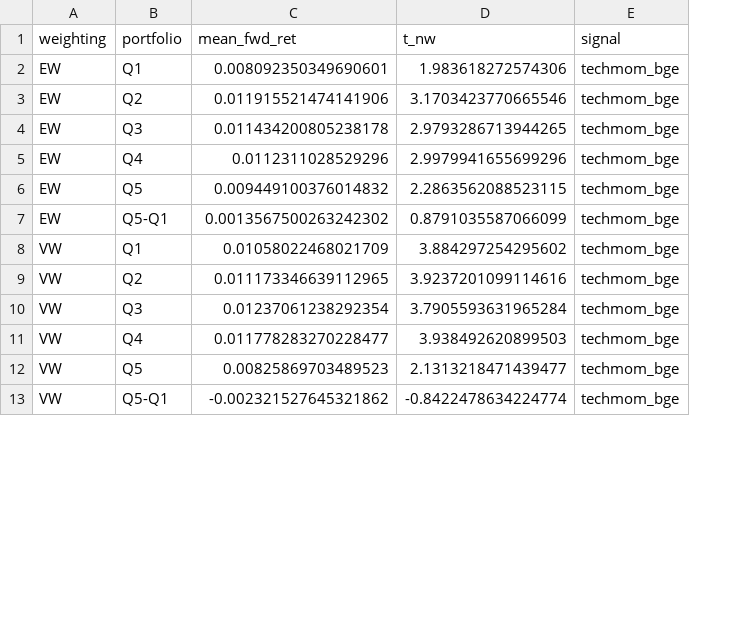
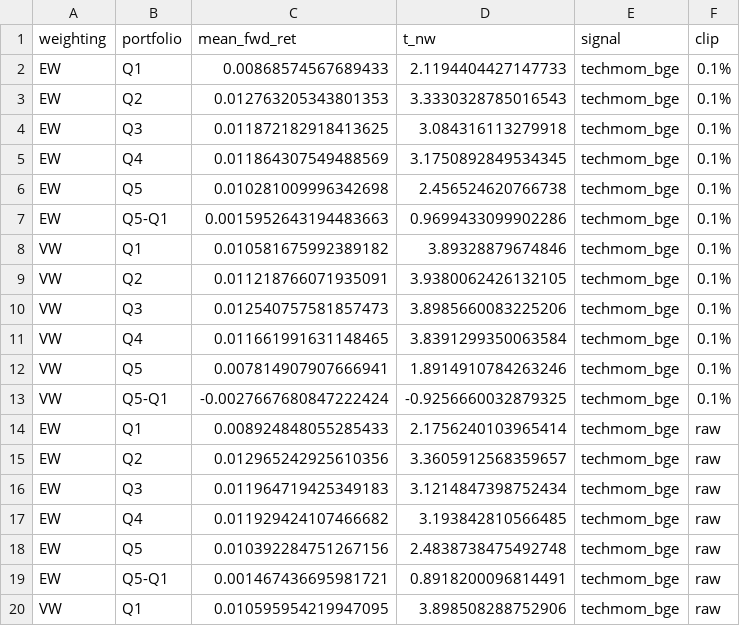
Before and after one commit to Aliia17/tech-momentum, a CSV file: results/portfolio_sorts.csv, drawn as a sheet; only a part is shown; the diff covers the shown part only; the diff names each change by its address in the sheet, - before the commit and + after, or states it on an @@ line.

Commit message:
Refresh base-variant sorts with clip sensitivity (Excel lock cleared)

```diff
--- a/results/portfolio_sorts.csv
+++ b/results/portfolio_sorts.csv
+column F (clip), rows 2-13: all 0.1%
-C2 (mean_fwd_ret): 0.008092350349690601
+C2 (mean_fwd_ret): 0.00868574567689433
-D2 (t_nw): 1.983618272574306
+D2 (t_nw): 2.1194404427147733
-C3 (mean_fwd_ret): 0.011915521474141906
+C3 (mean_fwd_ret): 0.012763205343801353
-D3 (t_nw): 3.1703423770665546
+D3 (t_nw): 3.3330328785016543
-C4 (mean_fwd_ret): 0.011434200805238178
+C4 (mean_fwd_ret): 0.011872182918413625
-D4 (t_nw): 2.9793286713944265
+D4 (t_nw): 3.084316113279918
-C5 (mean_fwd_ret): 0.0112311028529296
+C5 (mean_fwd_ret): 0.011864307549488569
-D5 (t_nw): 2.9979941655699296
+D5 (t_nw): 3.1750892849534345
-C6 (mean_fwd_ret): 0.009449100376014832
+C6 (mean_fwd_ret): 0.010281009996342698
-D6 (t_nw): 2.2863562088523115
+D6 (t_nw): 2.456524620766738
-C7 (mean_fwd_ret): 0.0013567500263242302
+C7 (mean_fwd_ret): 0.0015952643194483663
-D7 (t_nw): 0.8791035587066099
+D7 (t_nw): 0.9699433099902286
-C8 (mean_fwd_ret): 0.01058022468021709
+C8 (mean_fwd_ret): 0.010581675992389182
-D8 (t_nw): 3.884297254295602
+D8 (t_nw): 3.89328879674846
-C9 (mean_fwd_ret): 0.011173346639112965
+C9 (mean_fwd_ret): 0.011218766071935091
-D9 (t_nw): 3.9237201099114616
+D9 (t_nw): 3.9380062426132105
-C10 (mean_fwd_ret): 0.01237061238292354
+C10 (mean_fwd_ret): 0.012540757581857473
-D10 (t_nw): 3.7905593631965284
+D10 (t_nw): 3.8985660083225206
-C11 (mean_fwd_ret): 0.011778283270228477
+C11 (mean_fwd_ret): 0.011661991631148465
-D11 (t_nw): 3.938492620899503
+D11 (t_nw): 3.8391299350063584
-C12 (mean_fwd_ret): 0.00825869703489523
+C12 (mean_fwd_ret): 0.007814907907666941
-D12 (t_nw): 2.1313218471439477
+D12 (t_nw): 1.8914910784263246
-C13 (mean_fwd_ret): -0.002321527645321862
+C13 (mean_fwd_ret): -0.0027667680847222424
-D13 (t_nw): -0.8422478634224774
+D13 (t_nw): -0.9256660032879325
+row 14: EW | Q1 | 0.008924848055285433 | 2.1756240103965414 | techmom_bge | raw
+row 15: EW | Q2 | 0.012965242925610356 | 3.3605912568359657 | techmom_bge | raw
+row 16: EW | Q3 | 0.011964719425349183 | 3.1214847398752434 | techmom_bge | raw
+row 17: EW | Q4 | 0.011929424107466682 | 3.193842810566485 | techmom_bge | raw
+row 18: EW | Q5 | 0.010392284751267156 | 2.4838738475492748 | techmom_bge | raw
+row 19: EW | Q5-Q1 | 0.001467436695981721 | 0.8918200096814491 | techmom_bge | raw
+row 20: VW | Q1 | 0.010595954219947095 | 3.898508288752906 | techmom_bge | raw
```
Also changed, not shown: 17 added rows and 24 edited cells elsewhere in this file.
